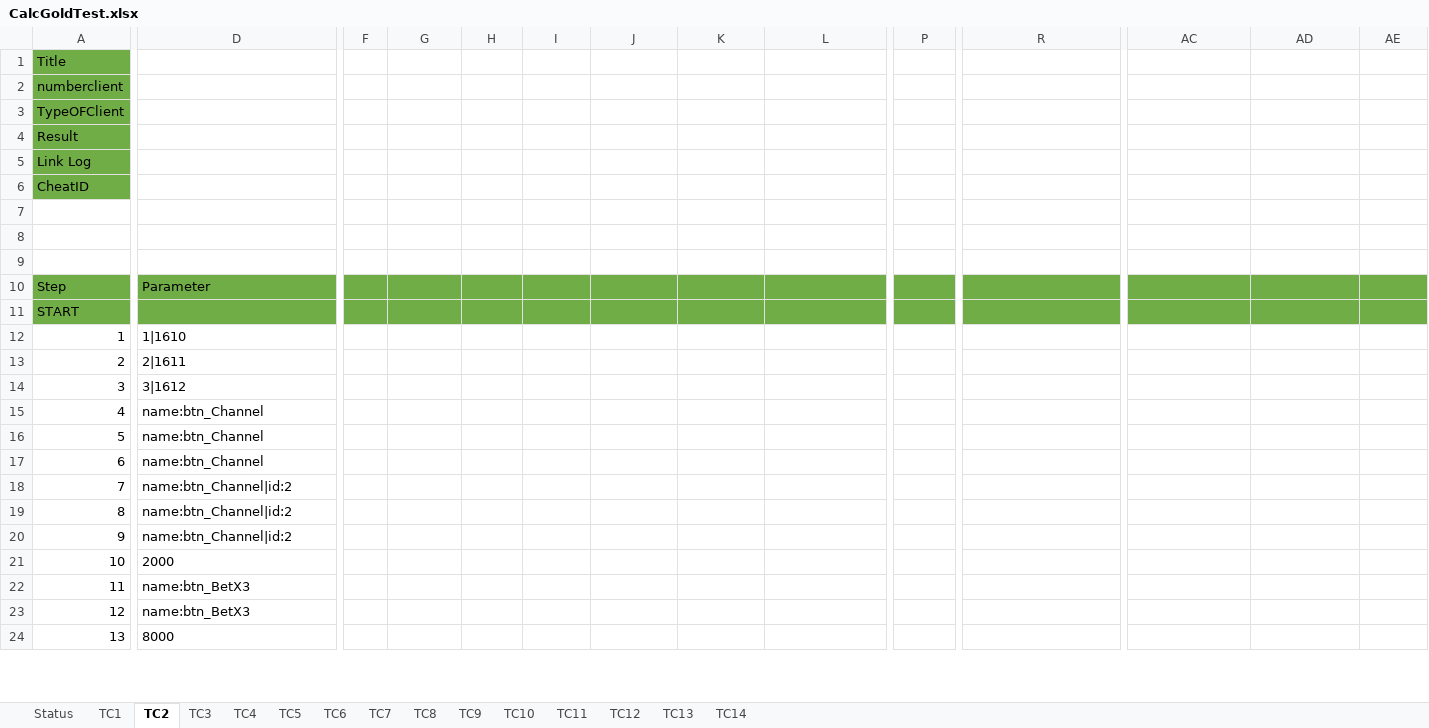
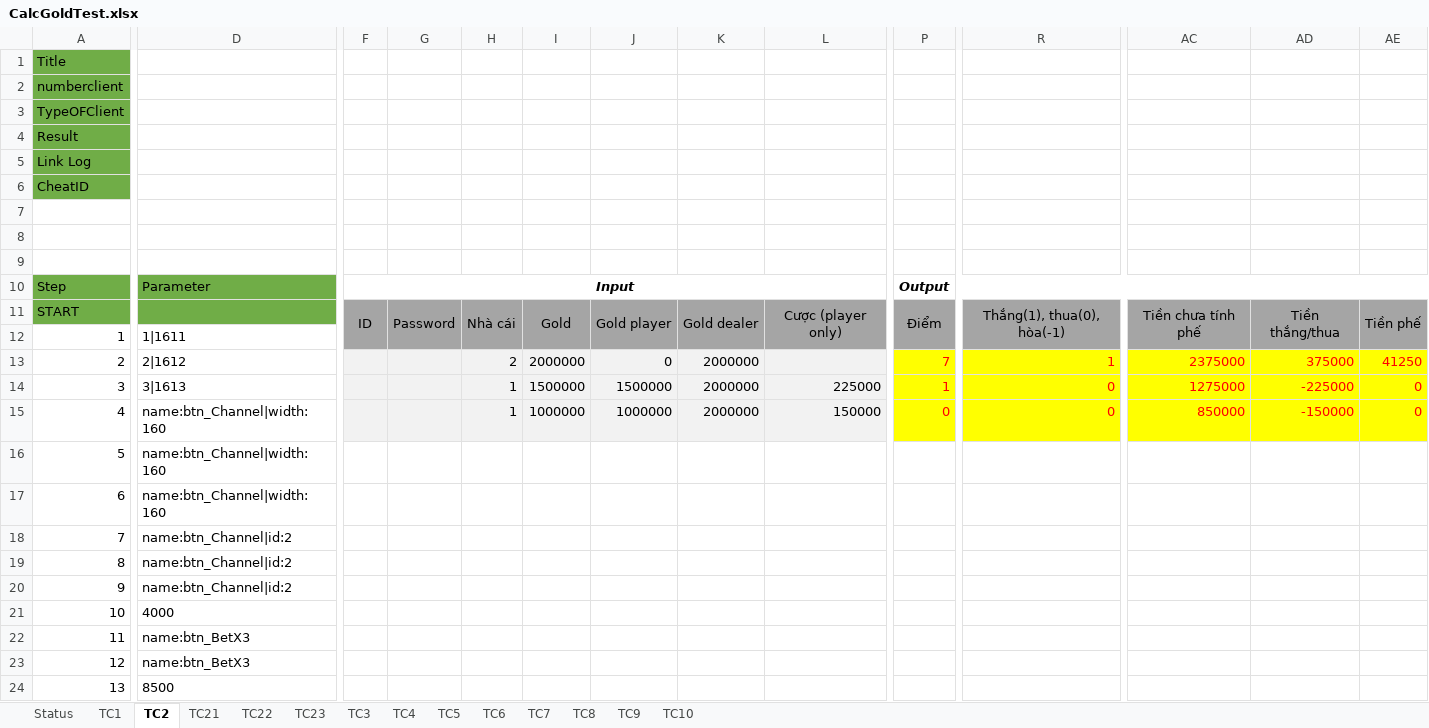
Before and after one commit to tzanlovely/Phongcv_lucky9_automation, an Excel workbook: ExcelFile/CalcGoldTest.xlsx, sheet TC2, drawn as a sheet; only a part is shown, gaps mark what is left out; values as stored, in another font and other column widths than the file's, no borders; removed rows and columns are numbered as before the commit, all else as after; rows hold the shown columns only; the diff covers the shown part only; the diff names each change by its address in the sheet, - before the commit and + after, or states it on an @@ line.

```diff
--- a/ExcelFile/CalcGoldTest.xlsx (sheet TC2)
+++ b/ExcelFile/CalcGoldTest.xlsx (sheet TC2)
-sheet tab: TC11
-sheet tab: TC12
-sheet tab: TC13
-sheet tab: TC14
+sheet tab: TC21
+sheet tab: TC22
+sheet tab: TC23
-F10:AE10 fill: #70AD47
+F10:AE10 fill: none
-F10: (empty)
+F10: Input
+F10:O10 merged
-P10: (empty)
+P10: Output
+P10:AF10 merged
-F11:AE11 fill: #70AD47
+F11:AE11 fill: #A5A5A5
-F11: (empty)
+F11: ID
+F11:F12 merged
-G11: (empty)
+G11: Password
+G11:G12 merged
-H11: (empty)
+H11: Nhà cái
+H11:H12 merged
-I11: (empty)
+I11: Gold
+I11:I12 merged
-J11: (empty)
+J11: Gold player
+J11:J12 merged
-K11: (empty)
+K11: Gold dealer
+K11:K12 merged
-L11: (empty)
+L11: Cược (player only)
+L11:L12 merged
-P11: (empty)
+P11: Điểm
+P11:P12 merged
-R11: (empty)
+R11: Thắng(1), thua(0), hòa(-1)
+R11:R12 merged
-AC11: (empty)
+AC11: Tiền chưa tính phế
+AC11:AC12 merged
-AD11: (empty)
+AD11: Tiền thắng/thua
+AD11:AD12 merged
-AE11: (empty)
+AE11: Tiền phế
+AE11:AE12 merged
-row 12: 1 | 1|1610
-row 13: 2 | 2|1611
-row 14: 3 | 3|1612
-row 15: 4 | name:btn_Channel
+row 12: 1 | 1|1611
+row 13: 2 | 2|1612 |  |  | 2 | 2000000 | 0 | 2000000 |  | 7 | 1 | 2375000 | 375000 | 41250
+row 14: 3 | 3|1613 |  |  | 1 | 1500000 | 1500000 | 2000000 | 225000 | 1 | 0 | 1275000 | -225000 | 0
+row 15: 4 | name:btn_Channel|width:160 |  |  | 1 | 1000000 | 1000000 | 2000000 | 150000 | 0 | 0 | 850000 | -150000 | 0
-D16:D17: name:btn_Channel
+D16:D17: name:btn_Channel|width:160
-D21: 2000
+D21: 4000
-D24: 8000
+D24: 8500
```
Also changed, not shown: 10 added rows, 12 edited cells, cell formats, merged cells and row numbers in column A elsewhere in this sheet, sheet TC10, sheet TC8, sheet TC9, sheet Status, 11 other files.
